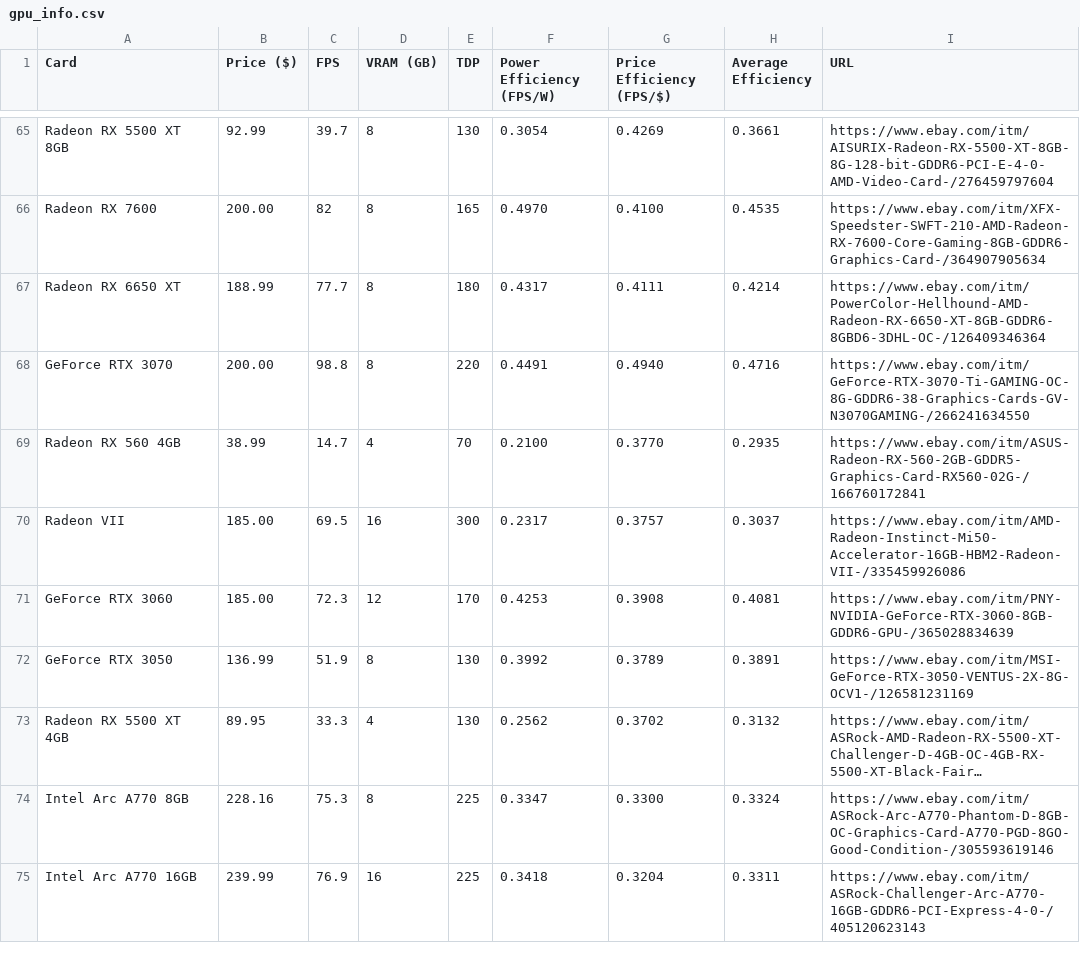
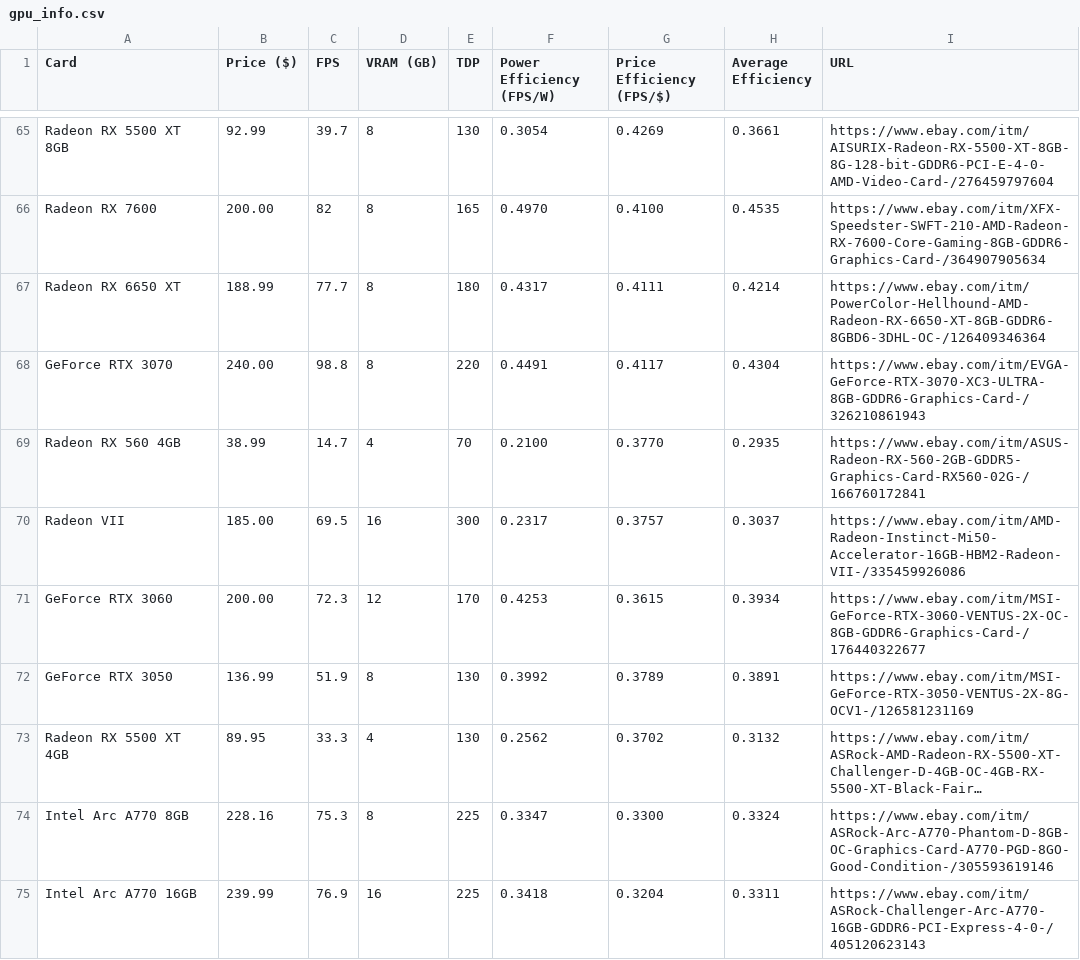
Before and after one commit to Logan-Fouts/componentTracking, a CSV file: gpu_info.csv, drawn as a sheet; only a part is shown, gaps mark what is left out; long unchanged cells end in …; the diff covers the shown part only.

```diff
--- a/gpu_info.csv
+++ b/gpu_info.csv
@@ -67,6 +67,6 @@ Radeon RX 7600,200.00,82,8,165,0.4970,0.4100,0.4535,https://www.ebay.com/itm/XFX
 Radeon RX 6650 XT,188.99,77.7,8,180,0.4317,0.4111,0.4214,https://www.ebay.com/itm/PowerColor-Hellhound-AMD-Radeon-RX-6650-XT-8GB-GDDR6-8GBD6-3DHL-OC-/126409346364
-GeForce RTX 3070,200.00,98.8,8,220,0.4491,0.4940,0.4716,https://www.ebay.com/itm/GeForce-RTX-3070-Ti-GAMING-OC-8G-GDDR6-38-Graphics-Cards-GV-N3070GAMING-/266241634550
+GeForce RTX 3070,240.00,98.8,8,220,0.4491,0.4117,0.4304,https://www.ebay.com/itm/EVGA-GeForce-RTX-3070-XC3-ULTRA-8GB-GDDR6-Graphics-Card-/326210861943
 Radeon RX 560 4GB,38.99,14.7,4,70,0.2100,0.3770,0.2935,https://www.ebay.com/itm/ASUS-Radeon-RX-560-2GB-GDDR5-Graphics-Card-RX560-02G-/166760172841
 Radeon VII,185.00,69.5,16,300,0.2317,0.3757,0.3037,https://www.ebay.com/itm/AMD-Radeon-Instinct-Mi50-Accelerator-16GB-HBM2-Radeon-VII-/335459926086
-GeForce RTX 3060,185.00,72.3,12,170,0.4253,0.3908,0.4081,https://www.ebay.com/itm/PNY-NVIDIA-GeForce-RTX-3060-8GB-GDDR6-GPU-/365028834639
+GeForce RTX 3060,200.00,72.3,12,170,0.4253,0.3615,0.3934,https://www.ebay.com/itm/MSI-GeForce-RTX-3060-VENTUS-2X-OC-8GB-GDDR6-Graphics-Card-/176440322677
 GeForce RTX 3050,136.99,51.9,8,130,0.3992,0.3789,0.3891,https://www.ebay.com/itm/MSI-GeForce-RTX-3050-VENTUS-2X-8G-OCV1-/126581231169
```
Also changed, not shown: 67 edited cells elsewhere in this file, 2 other files.
